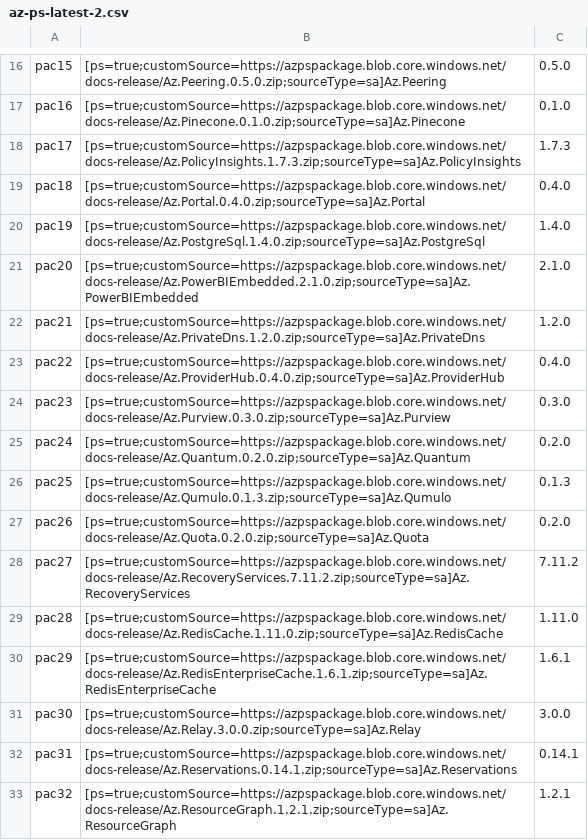
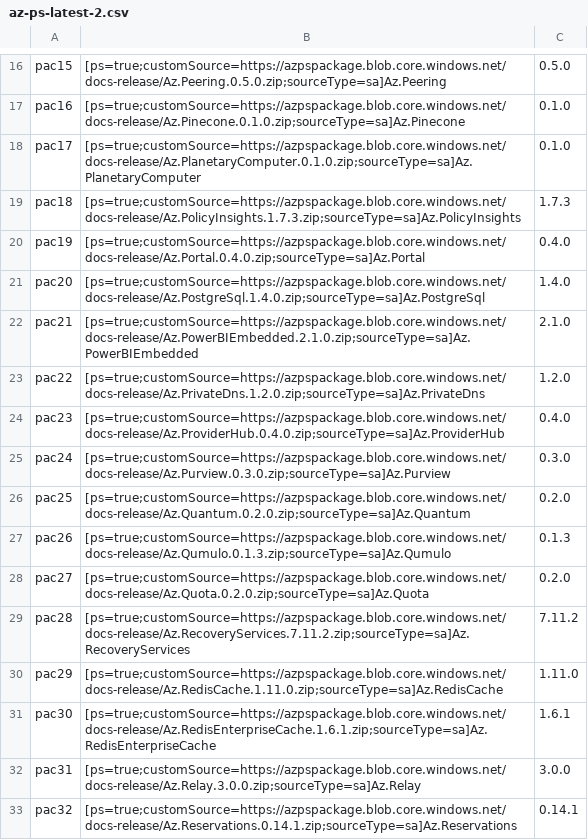
Before and after one commit to yaotongms/azure-powershell, a CSV file: tools/Docs/az-ps-latest-2.csv, drawn as a sheet; only a part is shown, gaps mark what is left out; the diff covers the shown part only.

Commit message:
StackHCI OOB Release (#29417)

```diff
--- a/tools/Docs/az-ps-latest-2.csv
+++ b/tools/Docs/az-ps-latest-2.csv
@@ -17,17 +17,17 @@ pac15,[ps=true;customSource=https://azpspackage.blob.core.windows.net/docs-relea
 pac16,[ps=true;customSource=https://azpspackage.blob.core.windows.net/docs-release/Az.Pinecone.0.1.0.zip;sourceType=sa]Az.Pinecone,0.1.0
-pac17,[ps=true;customSource=https://azpspackage.blob.core.windows.net/docs-release/Az.PolicyInsights.1.7.3.zip;sourceType=sa]Az.PolicyInsights,1.7.3
-pac18,[ps=true;customSource=https://azpspackage.blob.core.windows.net/docs-release/Az.Portal.0.4.0.zip;sourceType=sa]Az.Portal,0.4.0
-pac19,[ps=true;customSource=https://azpspackage.blob.core.windows.net/docs-release/Az.PostgreSql.1.4.0.zip;sourceType=sa]Az.PostgreSql,1.4.0
-pac20,[ps=true;customSource=https://azpspackage.blob.core.windows.net/docs-release/Az.PowerBIEmbedded.2.1.0.zip;sourceType=sa]Az.PowerBIEmbedded,2.1.0
-pac21,[ps=true;customSource=https://azpspackage.blob.core.windows.net/docs-release/Az.PrivateDns.1.2.0.zip;sourceType=sa]Az.PrivateDns,1.2.0
-pac22,[ps=true;customSource=https://azpspackage.blob.core.windows.net/docs-release/Az.ProviderHub.0.4.0.zip;sourceType=sa]Az.ProviderHub,0.4.0
-pac23,[ps=true;customSource=https://azpspackage.blob.core.windows.net/docs-release/Az.Purview.0.3.0.zip;sourceType=sa]Az.Purview,0.3.0
-pac24,[ps=true;customSource=https://azpspackage.blob.core.windows.net/docs-release/Az.Quantum.0.2.0.zip;sourceType=sa]Az.Quantum,0.2.0
-pac25,[ps=true;customSource=https://azpspackage.blob.core.windows.net/docs-release/Az.Qumulo.0.1.3.zip;sourceType=sa]Az.Qumulo,0.1.3
-pac26,[ps=true;customSource=https://azpspackage.blob.core.windows.net/docs-release/Az.Quota.0.2.0.zip;sourceType=sa]Az.Quota,0.2.0
-pac27,[ps=true;customSource=https://azpspackage.blob.core.windows.net/docs-release/Az.RecoveryServices.7.11.2.zip;sourceType=sa]Az.RecoveryServices,7.11.2
-pac28,[ps=true;customSource=https://azpspackage.blob.core.windows.net/docs-release/Az.RedisCache.1.11.0.zip;sourceType=sa]Az.RedisCache,1.11.0
-pac29,[ps=true;customSource=https://azpspackage.blob.core.windows.net/docs-release/Az.RedisEnterpriseCache.1.6.1.zip;sourceType=sa]Az.RedisEnterpriseCache,1.6.1
-pac30,[ps=true;customSource=https://azpspackage.blob.core.windows.net/docs-release/Az.Relay.3.0.0.zip;sourceType=sa]Az.Relay,3.0.0
-pac31,[ps=true;customSource=https://azpspackage.blob.core.windows.net/docs-release/Az.Reservations.0.14.1.zip;sourceType=sa]Az.Reservations,0.14.1
-pac32,[ps=true;customSource=https://azpspackage.blob.core.windows.net/docs-release/Az.ResourceGraph.1.2.1.zip;sourceType=sa]Az.ResourceGraph,1.2.1
+pac17,[ps=true;customSource=https://azpspackage.blob.core.windows.net/docs-release/Az.PlanetaryComputer.0.1.0.zip;sourceType=sa]Az.PlanetaryComputer,0.1.0
+pac18,[ps=true;customSource=https://azpspackage.blob.core.windows.net/docs-release/Az.PolicyInsights.1.7.3.zip;sourceType=sa]Az.PolicyInsights,1.7.3
+pac19,[ps=true;customSource=https://azpspackage.blob.core.windows.net/docs-release/Az.Portal.0.4.0.zip;sourceType=sa]Az.Portal,0.4.0
+pac20,[ps=true;customSource=https://azpspackage.blob.core.windows.net/docs-release/Az.PostgreSql.1.4.0.zip;sourceType=sa]Az.PostgreSql,1.4.0
+pac21,[ps=true;customSource=https://azpspackage.blob.core.windows.net/docs-release/Az.PowerBIEmbedded.2.1.0.zip;sourceType=sa]Az.PowerBIEmbedded,2.1.0
+pac22,[ps=true;customSource=https://azpspackage.blob.core.windows.net/docs-release/Az.PrivateDns.1.2.0.zip;sourceType=sa]Az.PrivateDns,1.2.0
+pac23,[ps=true;customSource=https://azpspackage.blob.core.windows.net/docs-release/Az.ProviderHub.0.4.0.zip;sourceType=sa]Az.ProviderHub,0.4.0
+pac24,[ps=true;customSource=https://azpspackage.blob.core.windows.net/docs-release/Az.Purview.0.3.0.zip;sourceType=sa]Az.Purview,0.3.0
+pac25,[ps=true;customSource=https://azpspackage.blob.core.windows.net/docs-release/Az.Quantum.0.2.0.zip;sourceType=sa]Az.Quantum,0.2.0
+pac26,[ps=true;customSource=https://azpspackage.blob.core.windows.net/docs-release/Az.Qumulo.0.1.3.zip;sourceType=sa]Az.Qumulo,0.1.3
+pac27,[ps=true;customSource=https://azpspackage.blob.core.windows.net/docs-release/Az.Quota.0.2.0.zip;sourceType=sa]Az.Quota,0.2.0
+pac28,[ps=true;customSource=https://azpspackage.blob.core.windows.net/docs-release/Az.RecoveryServices.7.11.2.zip;sourceType=sa]Az.RecoveryServices,7.11.2
+pac29,[ps=true;customSource=https://azpspackage.blob.core.windows.net/docs-release/Az.RedisCache.1.11.0.zip;sourceType=sa]Az.RedisCache,1.11.0
+pac30,[ps=true;customSource=https://azpspackage.blob.core.windows.net/docs-release/Az.RedisEnterpriseCache.1.6.1.zip;sourceType=sa]Az.RedisEnterpriseCache,1.6.1
+pac31,[ps=true;customSource=https://azpspackage.blob.core.windows.net/docs-release/Az.Relay.3.0.0.zip;sourceType=sa]Az.Relay,3.0.0
+pac32,[ps=true;customSource=https://azpspackage.blob.core.windows.net/docs-release/Az.Reservations.0.14.1.zip;sourceType=sa]Az.Reservations,0.14.1
```
Also changed, not shown: 1 added row and 82 edited cells elsewhere in this file, 6 other files.
